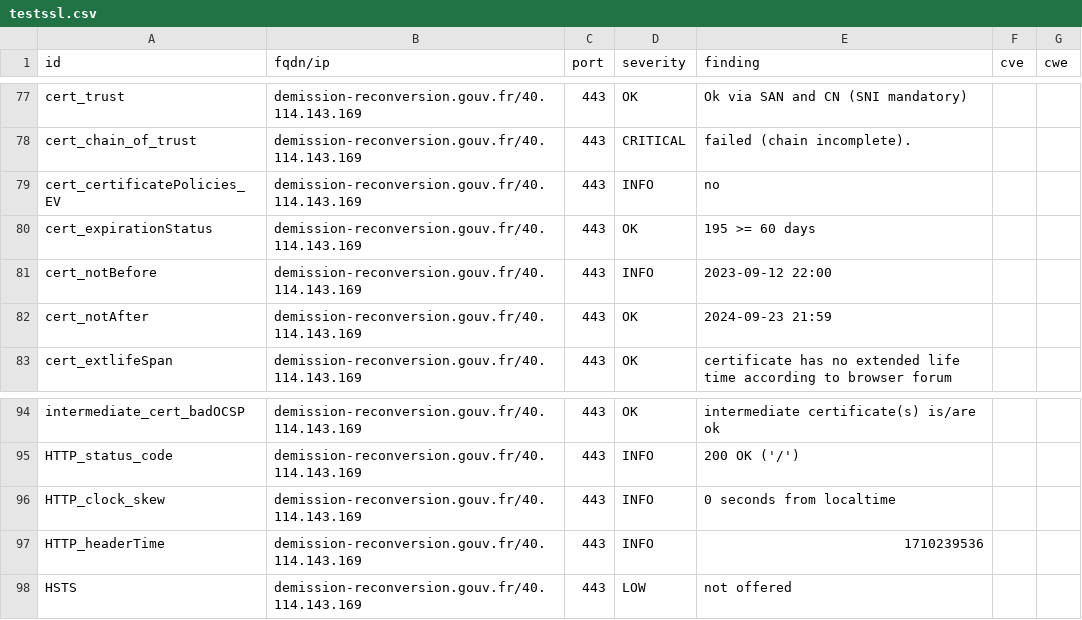
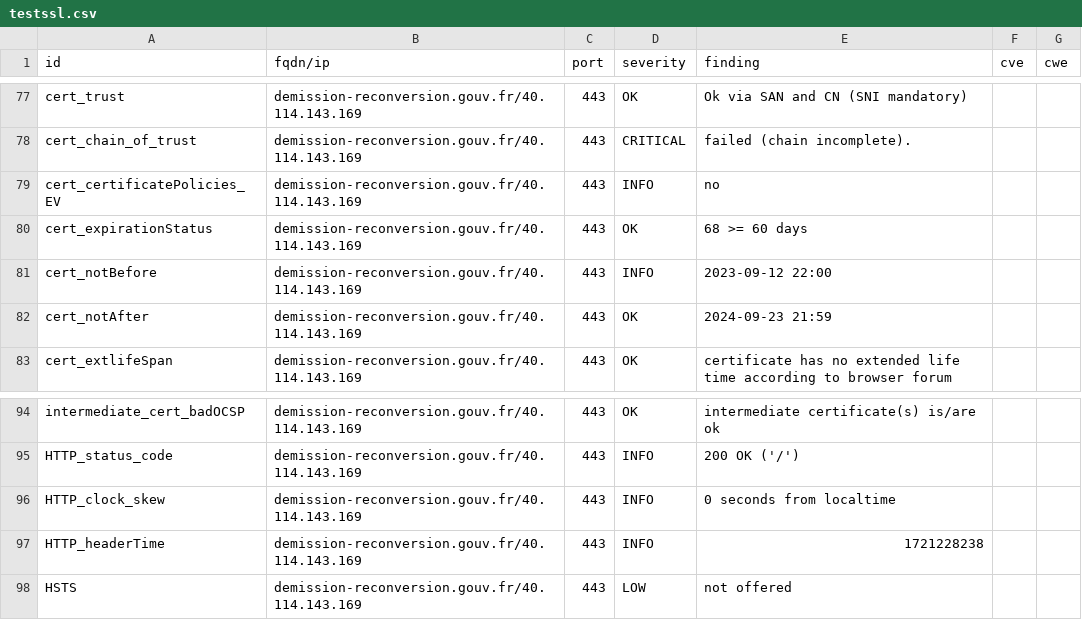
Before and after one commit to GKO-org/dashlordPrd3, a CSV file: results/aHR0cHM6Ly9kZW1pc3Npb24tcmVjb252ZXJzaW9uLmdvdXYuZnI=/testssl.csv, drawn as a sheet; only a part is shown, gaps mark what is left out.

```diff
--- a/results/aHR0cHM6Ly9kZW1pc3Npb24tcmVjb252ZXJzaW9uLmdvdXYuZnI=/testssl.csv
+++ b/results/aHR0cHM6Ly9kZW1pc3Npb24tcmVjb252ZXJzaW9uLmdvdXYuZnI=/testssl.csv
@@ -79,3 +79,3 @@
 "cert_certificatePolicies_EV","demission-reconversion.gouv.fr/40.114.143.169","443","INFO","no","",""
-"cert_expirationStatus","demission-reconversion.gouv.fr/40.114.143.169","443","OK","195 >= 60 days","",""
+"cert_expirationStatus","demission-reconversion.gouv.fr/40.114.143.169","443","OK","68 >= 60 days","",""
 "cert_notBefore","demission-reconversion.gouv.fr/40.114.143.169","443","INFO","2023-09-12 22:00","",""
@@ -96,3 +96,3 @@
 "HTTP_clock_skew","demission-reconversion.gouv.fr/40.114.143.169","443","INFO","0 seconds from localtime","",""
-"HTTP_headerTime","demission-reconversion.gouv.fr/40.114.143.169","443","INFO","1710239536","",""
+"HTTP_headerTime","demission-reconversion.gouv.fr/40.114.143.169","443","INFO","1721228238","",""
 "HSTS","demission-reconversion.gouv.fr/40.114.143.169","443","LOW","not offered","",""
```
Also changed, not shown: 10 other files.
